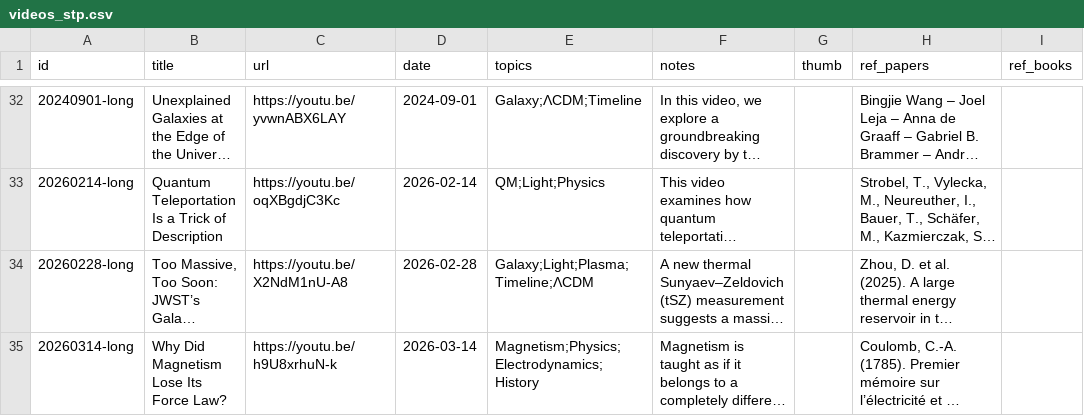
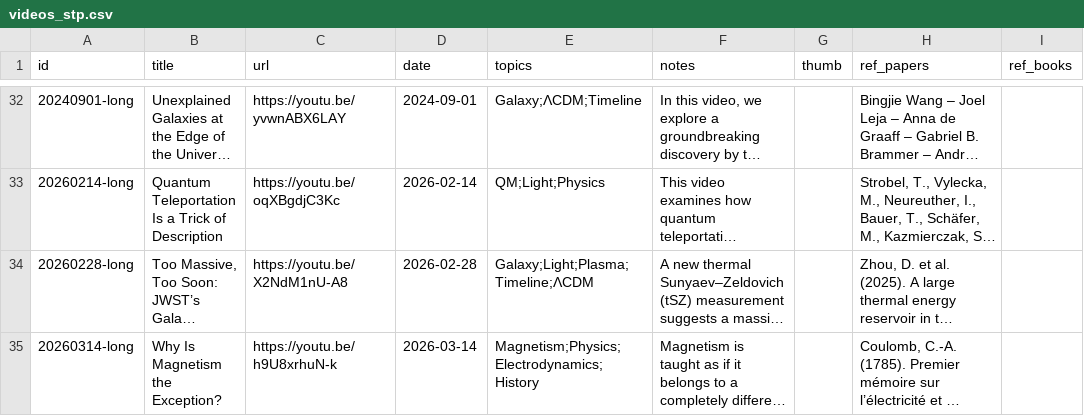
Before and after one commit to SeethePattern/stp-archive, a CSV file: data/videos_stp.csv, drawn as a sheet; only a part is shown, gaps mark what is left out; long unchanged cells end in …; the diff covers the shown part only; the diff names each change by its address in the sheet, - before the commit and + after, or states it on an @@ line.

Commit message:
Add files via upload

```diff
--- a/data/videos_stp.csv
+++ b/data/videos_stp.csv
-B35 (title): Why Did Magnetism Lose Its Force Law?
+B35 (title): Why Is Magnetism the Exception?
```
Also changed, not shown: 1 added row elsewhere in this file.
